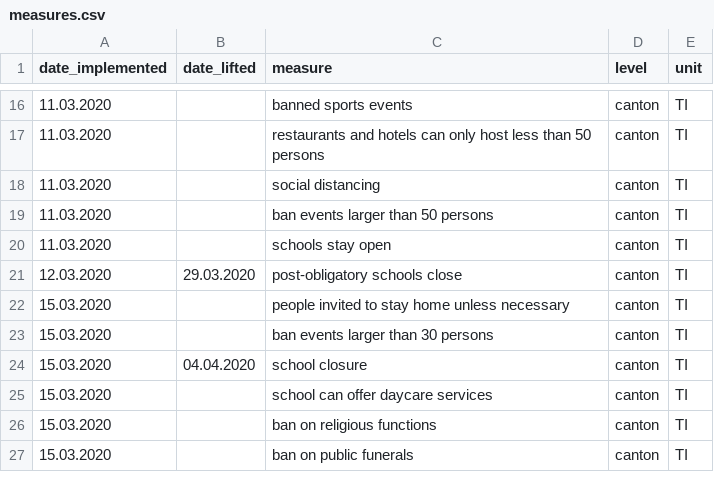
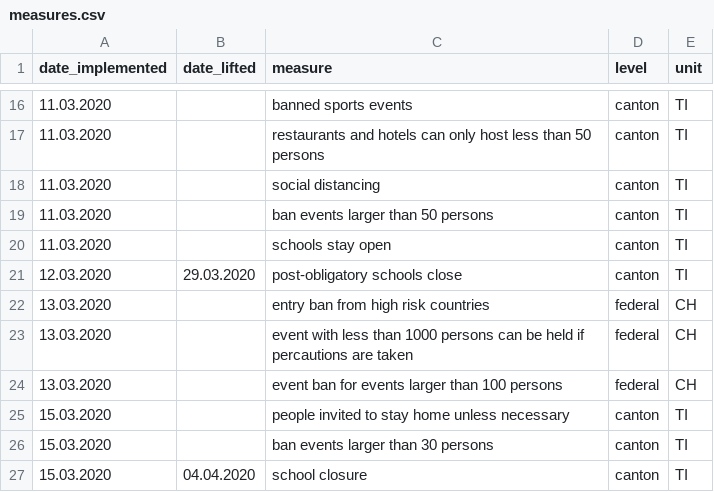
Before and after one commit to baffelli/covid-2019-measures, a CSV file: measures.csv, drawn as a sheet; only a part is shown, gaps mark what is left out; the shorter side is filled out with more unchanged rows.

Commit message:
Update measures.csv
Added first federal level measures

```diff
--- a/measures.csv
+++ b/measures.csv
@@ -21,2 +21,5 @@ date_implemented,date_lifted,measure,level,unit
 12.03.2020,29.03.2020,post-obligatory schools close,canton,TI
+13.03.2020,,entry ban from high risk countries, federal,CH
+13.03.2020,,event with less than 1000 persons can be held if percautions are taken,federal,CH
+13.03.2020,,event ban for events larger than 100 persons,federal,CH
 15.03.2020,,people invited to stay home unless necessary,canton,TI
```
